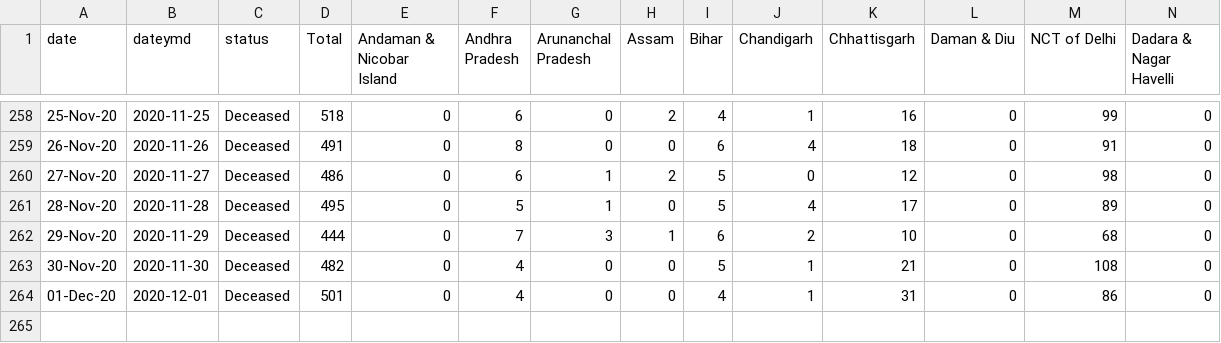
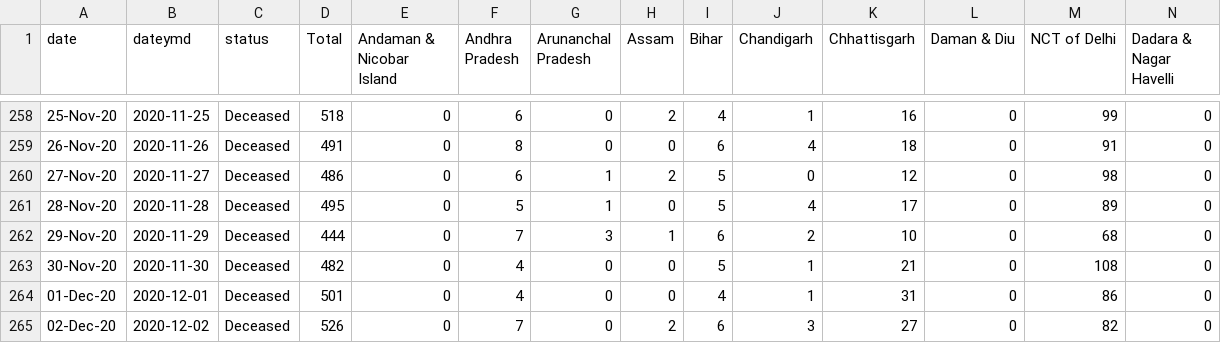
Before and after one commit to malavmevada/Covid-19-Report-generator, a CSV file: data/deceased.csv, drawn as a sheet; only a part is shown, gaps mark what is left out; rows hold the shown columns only; the diff names each change by its address in the sheet, - before the commit and + after, or states it on an @@ line.

```diff
--- a/data/deceased.csv
+++ b/data/deceased.csv
+row 265: 02-Dec-20 | 2020-12-02 | Deceased | 526 | 0 | 7 | 0 | 2 | 6 | 3 | 27 | 0 | 82 | 0
```
Also changed, not shown: data/confirmed.csv, data/confirmed_t.csv, 15 other files.
